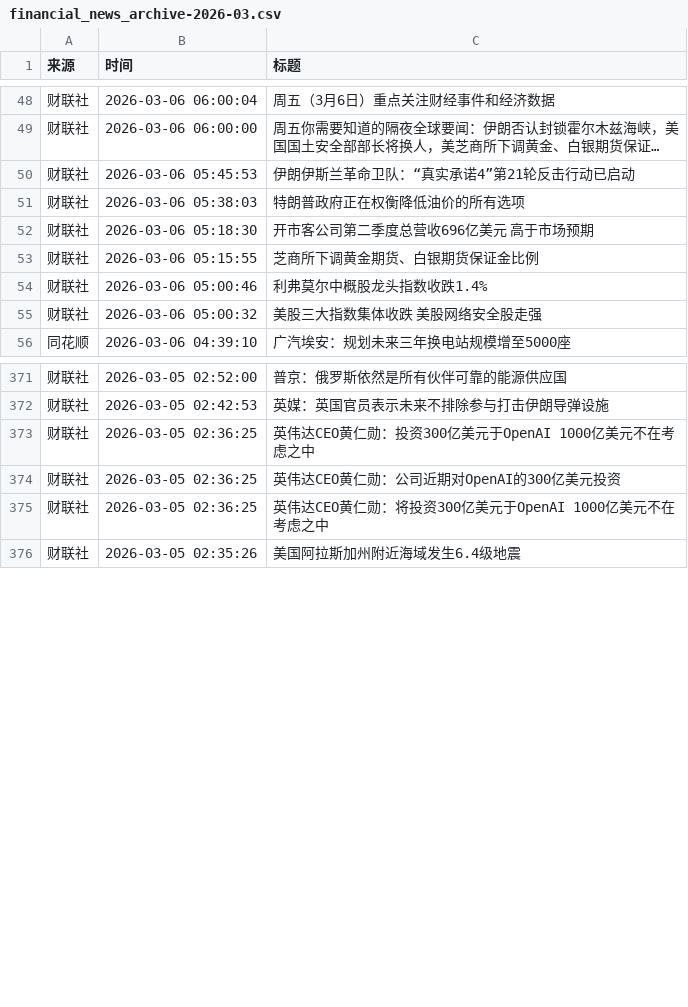
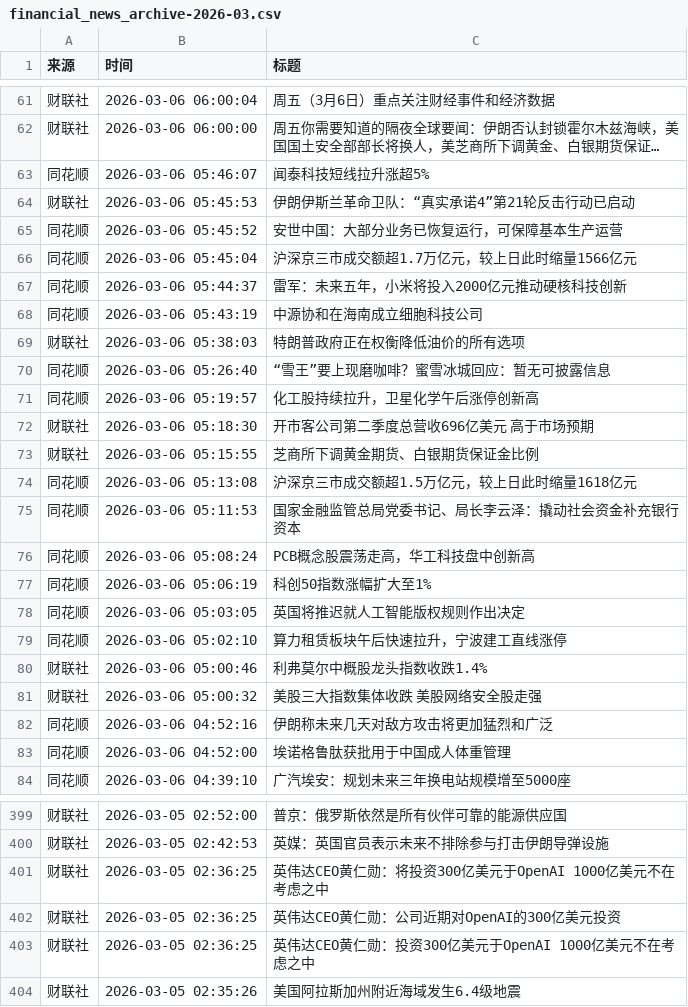
Before and after one commit to YutaoH/huiboyanbao, a CSV file: 财经新闻数据/financial_news_archive-2026-03.csv, drawn as a sheet; only a part is shown, gaps mark what is left out; long unchanged cells end in …; the diff covers the shown part only; the diff names each change by its address in the sheet, - before the commit and + after, or states it on an @@ line.

```diff
--- a/财经新闻数据/financial_news_archive-2026-03.csv
+++ b/财经新闻数据/financial_news_archive-2026-03.csv
+row 63: 同花顺 | 2026-03-06 05:46:07 | 闻泰科技短线拉升涨超5%
+row 65: 同花顺 | 2026-03-06 05:45:52 | 安世中国：大部分业务已恢复运行，可保障基本生产运营
+row 66: 同花顺 | 2026-03-06 05:45:04 | 沪深京三市成交额超1.7万亿元，较上日此时缩量1566亿元
+row 67: 同花顺 | 2026-03-06 05:44:37 | 雷军：未来五年，小米将投入2000亿元推动硬核科技创新
+row 68: 同花顺 | 2026-03-06 05:43:19 | 中源协和在海南成立细胞科技公司
+row 70: 同花顺 | 2026-03-06 05:26:40 | “雪王”要上现磨咖啡？蜜雪冰城回应：暂无可披露信息
+row 71: 同花顺 | 2026-03-06 05:19:57 | 化工股持续拉升，卫星化学午后涨停创新高
+row 74: 同花顺 | 2026-03-06 05:13:08 | 沪深京三市成交额超1.5万亿元，较上日此时缩量1618亿元
+row 75: 同花顺 | 2026-03-06 05:11:53 | 国家金融监管总局党委书记、局长李云泽：撬动社会资金补充银行资本
+row 76: 同花顺 | 2026-03-06 05:08:24 | PCB概念股震荡走高，华工科技盘中创新高
+row 77: 同花顺 | 2026-03-06 05:06:19 | 科创50指数涨幅扩大至1%
+row 78: 同花顺 | 2026-03-06 05:03:05 | 英国将推迟就人工智能版权规则作出决定
+row 79: 同花顺 | 2026-03-06 05:02:10 | 算力租赁板块午后快速拉升，宁波建工直线涨停
+row 82: 同花顺 | 2026-03-06 04:52:16 | 伊朗称未来几天对敌方攻击将更加猛烈和广泛
+row 83: 同花顺 | 2026-03-06 04:52:00 | 埃诺格鲁肽获批用于中国成人体重管理
@@ row 375 moved to row 401: 财联社 @@
@@ row 374 moved to row 402: 财联社 @@
```
Also changed, not shown: 13 added rows and 1 moved row elsewhere in this file, 5 other files.
